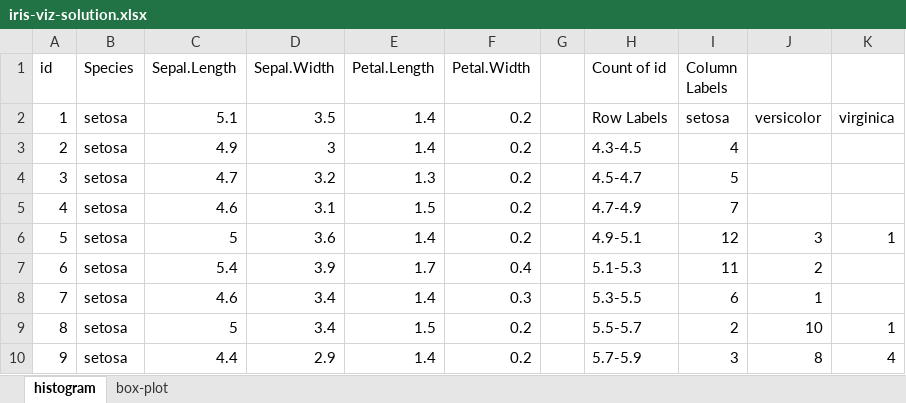
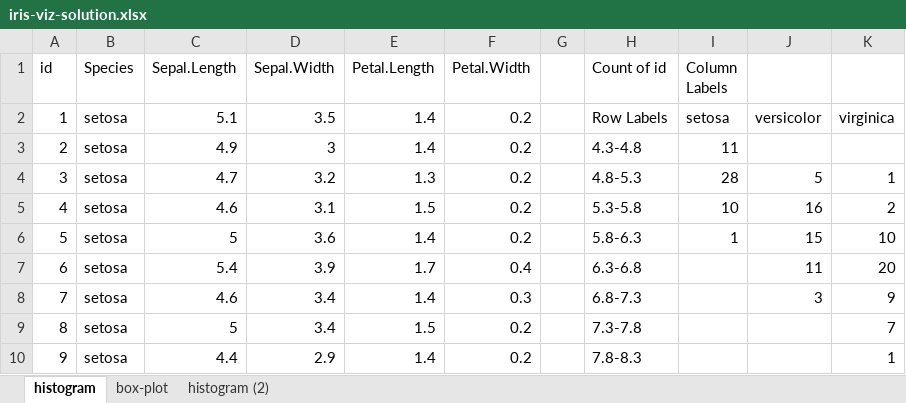
Before and after one commit to summerofgeorge/olt-intermediate-stats, an Excel workbook: 2-working-with-multiple-groups/iris-viz-solution.xlsx, sheet histogram, drawn as a sheet; only a part is shown; values as stored, in another font and other column widths than the file's, no borders; charts and pictures not drawn; the diff covers the shown part only; the diff names each change by its address in the sheet, - before the commit and + after, or states it on an @@ line.

```diff
--- a/2-working-with-multiple-groups/iris-viz-solution.xlsx (sheet histogram)
+++ b/2-working-with-multiple-groups/iris-viz-solution.xlsx (sheet histogram)
+sheet tab: histogram (2)
-H3 (Count of id): 4.3-4.5
+H3 (Count of id): 4.3-4.8
-I3 (Column Labels): 4
+I3 (Column Labels): 11
-H4 (Count of id): 4.5-4.7
+H4 (Count of id): 4.8-5.3
-I4 (Column Labels): 5
+I4 (Column Labels): 28
-J4: (empty)
+J4: 5
-K4: (empty)
+K4: 1
-H5 (Count of id): 4.7-4.9
+H5 (Count of id): 5.3-5.8
-I5 (Column Labels): 7
+I5 (Column Labels): 10
-J5: (empty)
+J5: 16
-K5: (empty)
+K5: 2
-H6 (Count of id): 4.9-5.1
+H6 (Count of id): 5.8-6.3
-I6 (Column Labels): 12
+I6 (Column Labels): 1
-J6: 3
+J6: 15
-K6: 1
+K6: 10
-H7 (Count of id): 5.1-5.3
+H7 (Count of id): 6.3-6.8
-I7 (Column Labels): 11
+I7 (Column Labels): (empty)
-J7: 2
+J7: 11
-K7: (empty)
+K7: 20
-H8 (Count of id): 5.3-5.5
+H8 (Count of id): 6.8-7.3
-I8 (Column Labels): 6
+I8 (Column Labels): (empty)
-J8: 1
+J8: 3
-K8: (empty)
+K8: 9
-H9 (Count of id): 5.5-5.7
+H9 (Count of id): 7.3-7.8
-I9 (Column Labels): 2
+I9 (Column Labels): (empty)
-J9: 10
+J9: (empty)
-K9: 1
+K9: 7
-H10 (Count of id): 5.7-5.9
+H10 (Count of id): 7.8-8.3
-I10 (Column Labels): 3
+I10 (Column Labels): (empty)
-J10: 8
+J10: (empty)
-K10: 4
+K10: 1
```
Also changed, not shown: 26 edited cells elsewhere in this sheet, charts or pictures, 1-repeated-measures-expected-values/bp.xlsx, 1-repeated-measures-expected-values/cortisol-solution.xlsx, 40 other files.
